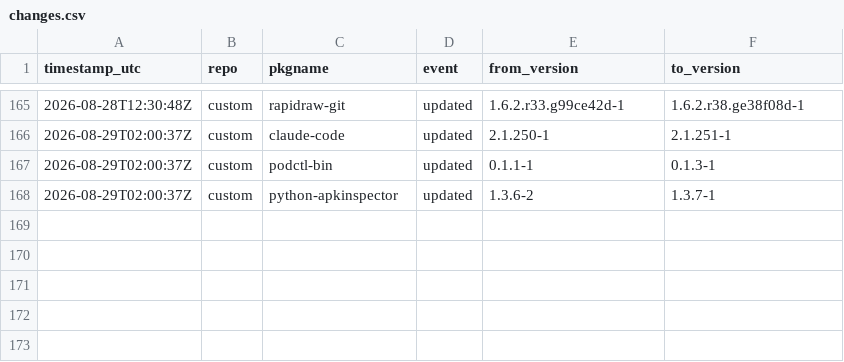
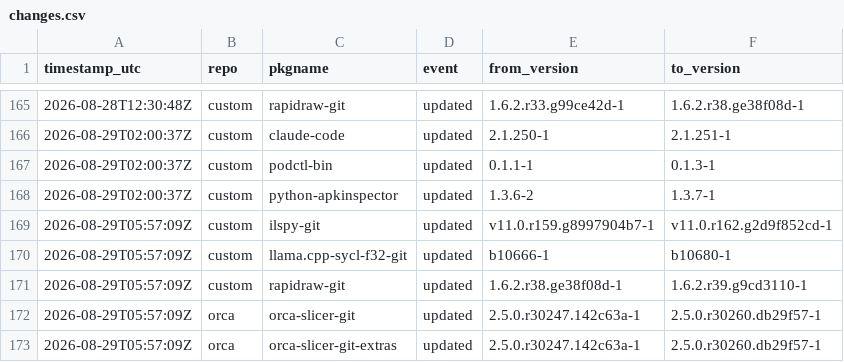
Before and after one commit to xerootg/xerootg.github.io, a CSV file: data/changes.csv, drawn as a sheet; only a part is shown, gaps mark what is left out.

```diff
--- a/data/changes.csv
+++ b/data/changes.csv
@@ -168 +168,6 @@ timestamp_utc,repo,pkgname,event,from_version,to_version
 2026-08-29T02:00:37Z,custom,python-apkinspector,updated,1.3.6-2,1.3.7-1
+2026-08-29T05:57:09Z,custom,ilspy-git,updated,v11.0.r159.g8997904b7-1,v11.0.r162.g2d9f852cd-1
+2026-08-29T05:57:09Z,custom,llama.cpp-sycl-f32-git,updated,b10666-1,b10680-1
+2026-08-29T05:57:09Z,custom,rapidraw-git,updated,1.6.2.r38.ge38f08d-1,1.6.2.r39.g9cd3110-1
+2026-08-29T05:57:09Z,orca,orca-slicer-git,updated,2.5.0.r30247.142c63a-1,2.5.0.r30260.db29f57-1
+2026-08-29T05:57:09Z,orca,orca-slicer-git-extras,updated,2.5.0.r30247.142c63a-1,2.5.0.r30260.db29f57-1
```
Also changed, not shown: data/packages.csv, 2 other files.
